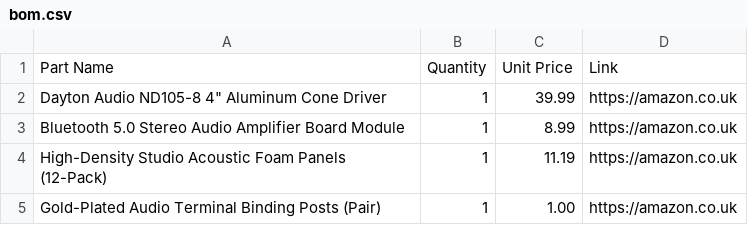
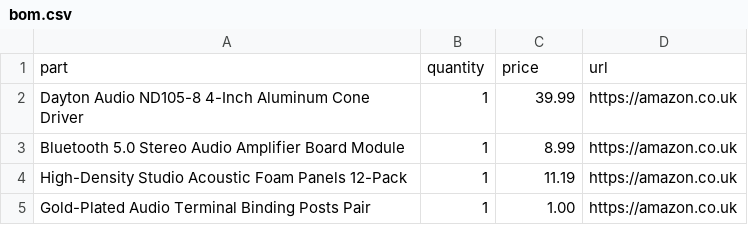
Before and after one commit to Akshaj-dev/HIGH-END-SPEAKER, a CSV file: bom.csv, drawn as a sheet; removed rows and columns are numbered as before the commit, all else as after; the diff names each change by its address in the sheet, - before the commit and + after, or states it on an @@ line.

Commit message:
Refactor bom.csv for header and formatting changes
Updated CSV header and formatted entries for consistency.

```diff
--- a/bom.csv
+++ b/bom.csv
-row 1: Part Name | Quantity | Unit Price | Link
+row 1: part | quantity | price | url
-A2: …Audio ND105-8 4" Aluminum Cone…
+A2: …Audio ND105-8 4-Inch Aluminum Cone…
-A4: …Foam Panels (12-Pack)
+A4: …Foam Panels 12-Pack
-A5: …Binding Posts (Pair)
+A5: …Binding Posts Pair
```
